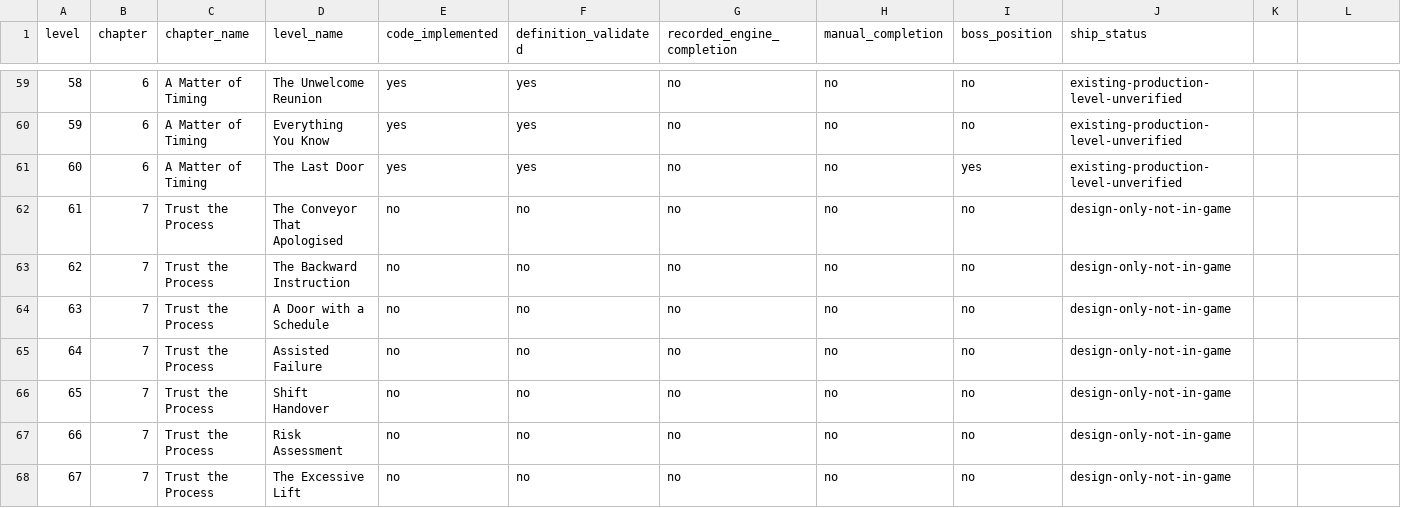
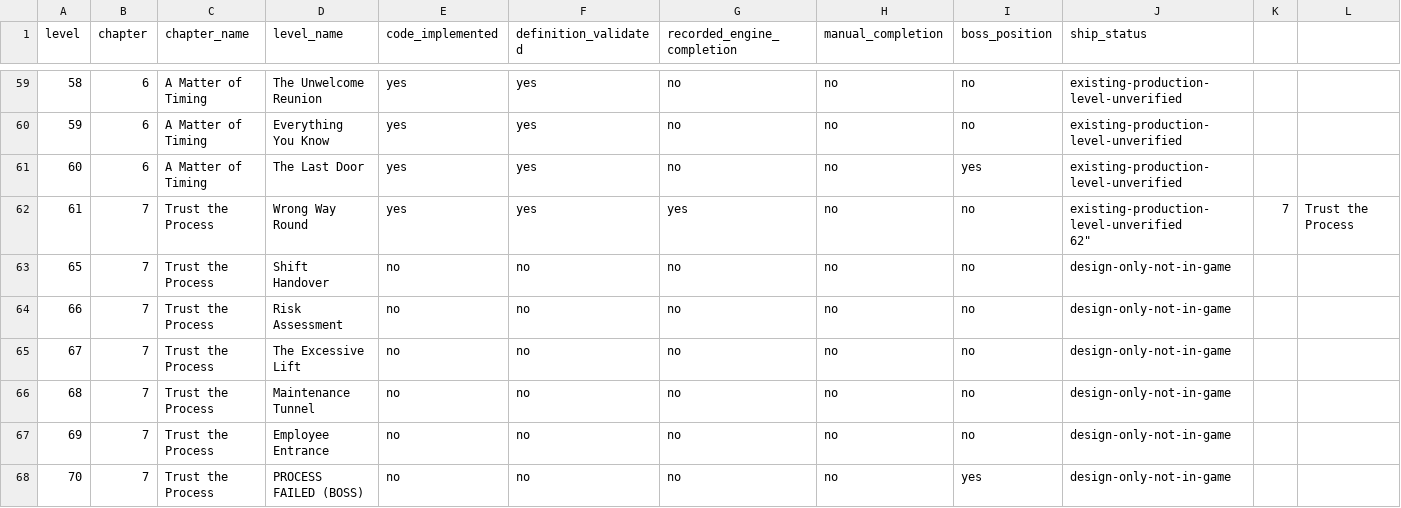
Before and after one commit to shambhavi-synapse/the-unfair-game, a CSV file: VERIFICATION_MANIFEST_150.csv, drawn as a sheet; only a part is shown, gaps mark what is left out; the shorter side is filled out with more unchanged rows; removed rows and columns are numbered as before the commit, all else as after; rows hold the shown columns only; ↵ is a line break in a cell; the diff names each change by its address in the sheet, - before the commit and + after, or states it on an @@ line.

Commit message:
Mark first three actually implemented and engine-completed Chapter 7 levels

```diff
--- a/VERIFICATION_MANIFEST_150.csv
+++ b/VERIFICATION_MANIFEST_150.csv
-row 62: 61 | 7 | Trust the Process | The Conveyor That Apologised | no | no | no | no | no | design-only-not-in-game
-row 63: 62 | 7 | Trust the Process | The Backward Instruction | no | no | no | no | no | design-only-not-in-game
-row 64: 63 | 7 | Trust the Process | A Door with a Schedule | no | no | no | no | no | design-only-not-in-game
-row 65: 64 | 7 | Trust the Process | Assisted Failure | no | no | no | no | no | design-only-not-in-game
+row 62: 61 | 7 | Trust the Process | Wrong Way Round | yes | yes | yes | no | no | existing-production-level-unverified ↵ 62" | 7 | Trust the Process
```
